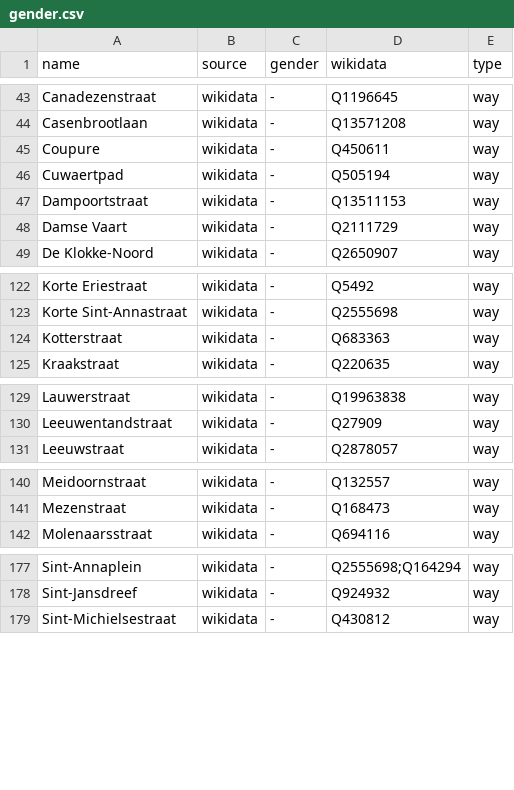
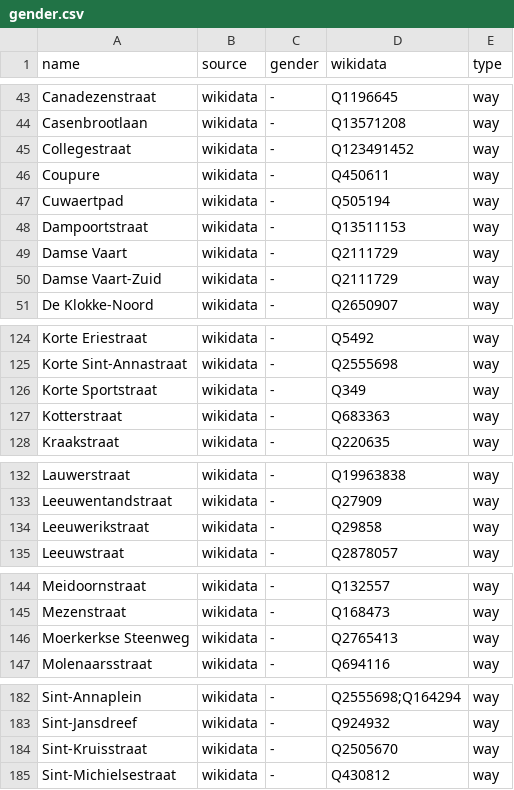
Before and after one commit to EqualStreetNames/equalstreetnames-brugge, a CSV file: data/gender.csv, drawn as a sheet; only a part is shown, gaps mark what is left out; the diff covers the shown part only; the diff names each change by its address in the sheet, - before the commit and + after, or states it on an @@ line.

```diff
--- a/data/gender.csv
+++ b/data/gender.csv
+row 45: Collegestraat | wikidata | - | Q123491452 | way
+row 50: Damse Vaart-Zuid | wikidata | - | Q2111729 | way
+row 126: Korte Sportstraat | wikidata | - | Q349 | way
+row 134: Leeuwerikstraat | wikidata | - | Q29858 | way
+row 146: Moerkerkse Steenweg | wikidata | - | Q2765413 | way
+row 184: Sint-Kruisstraat | wikidata | - | Q2505670 | way
```
Also changed, not shown: 2 added rows elsewhere in this file, data/other.csv, 2 other files.
